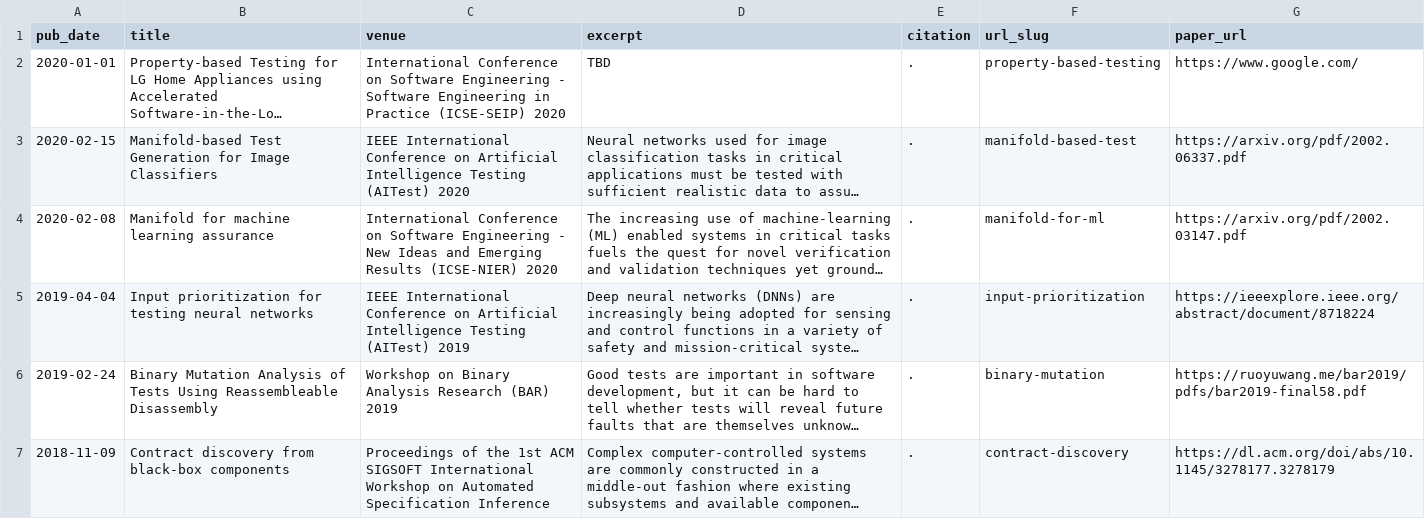
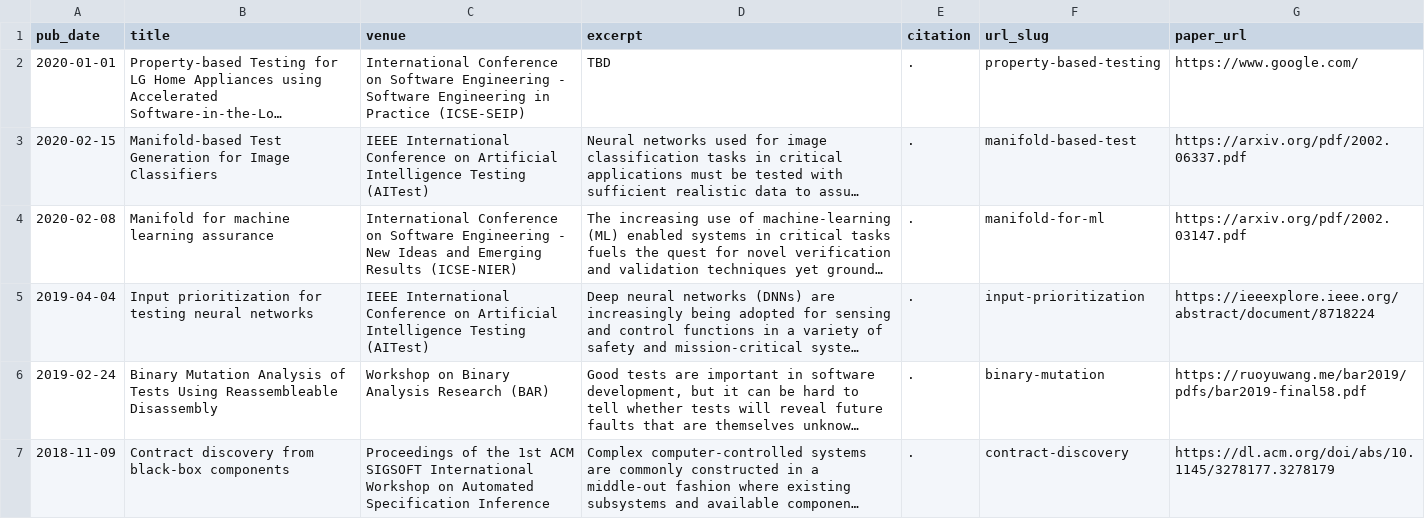
Before and after one commit to tj-byun/tj-byun.github.io, a TSV file: markdown_generator/publications.tsv, drawn as a sheet; only a part is shown; long unchanged cells end in …; the diff covers the shown part only; the diff names each change by its address in the sheet, - before the commit and + after, or states it on an @@ line.

```diff
--- a/markdown_generator/publications.tsv
+++ b/markdown_generator/publications.tsv
-C2 (venue): …Practice (ICSE-SEIP) 2020
+C2 (venue): …Practice (ICSE-SEIP)
-C3 (venue): …Testing (AITest) 2020
+C3 (venue): …Testing (AITest)
-C4 (venue): …Results (ICSE-NIER) 2020
+C4 (venue): …Results (ICSE-NIER)
-C5 (venue): …Testing (AITest) 2019
+C5 (venue): …Testing (AITest)
-C6 (venue): Workshop on Binary Analysis Research (BAR) 2019
+C6 (venue): Workshop on Binary Analysis Research (BAR)
```
Also changed, not shown: 3 edited cells elsewhere in this file, 13 other files.
